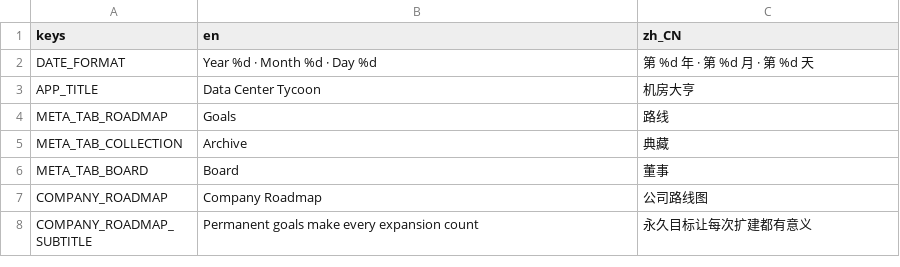
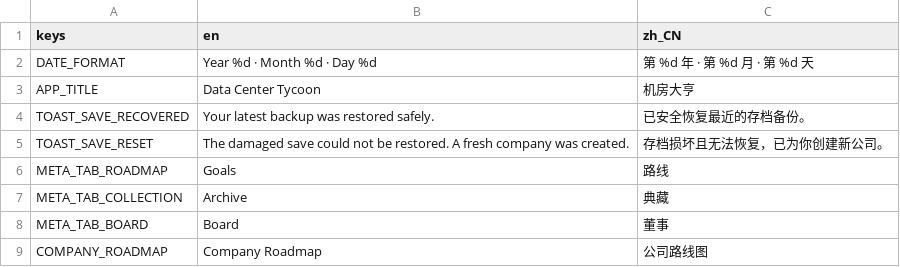
Before and after one commit to GaoJiasheng/DataCenterTycoon, a CSV file: localization/ui.csv, drawn as a sheet; only a part is shown; the shorter side is filled out with more unchanged rows.

Commit message:
fix: harden save recovery and release consistency

```diff
--- a/localization/ui.csv
+++ b/localization/ui.csv
@@ -3,2 +3,4 @@ DATE_FORMAT,Year %d · Month %d · Day %d,第 %d 年 · 第 %d 月 · 第 %d 天
 APP_TITLE,Data Center Tycoon,机房大亨
+TOAST_SAVE_RECOVERED,Your latest backup was restored safely.,已安全恢复最近的存档备份。
+TOAST_SAVE_RESET,The damaged save could not be restored. A fresh company was created.,存档损坏且无法恢复，已为你创建新公司。
 META_TAB_ROADMAP,Goals,路线
```
Also changed, not shown: 13 other files.
